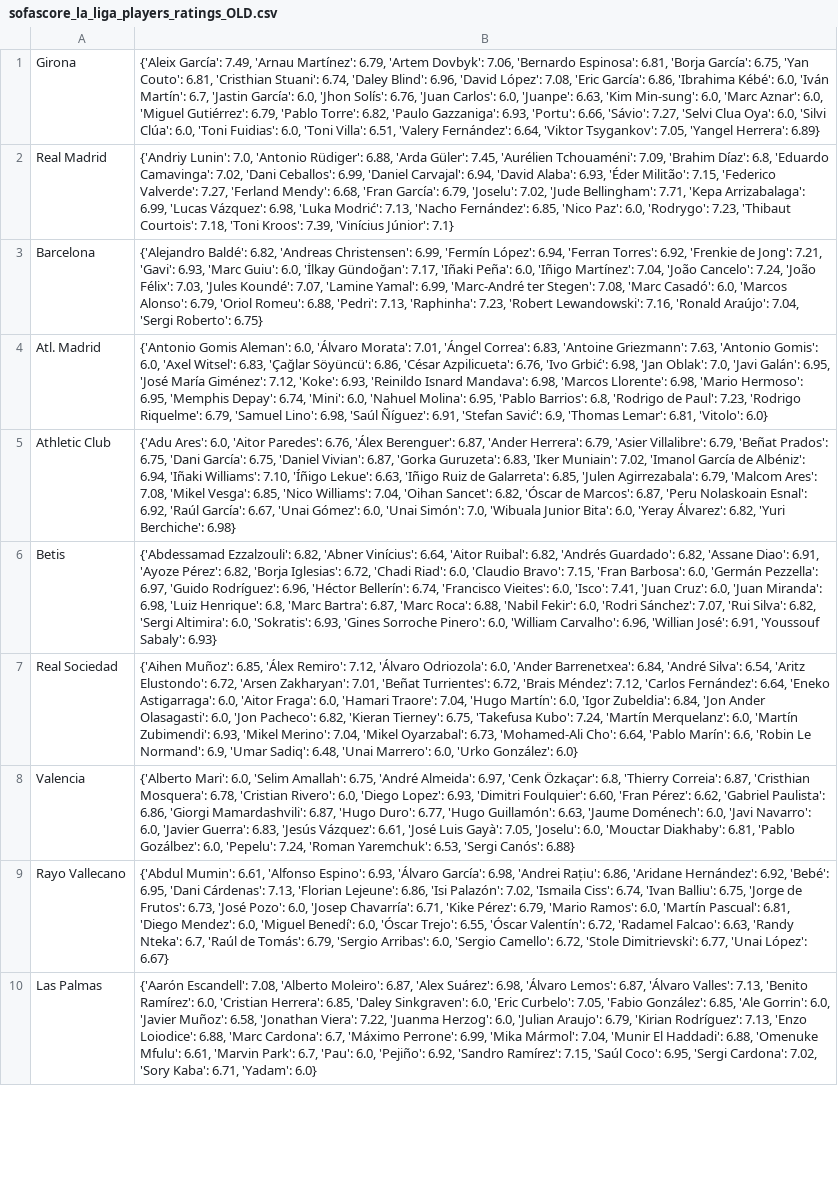
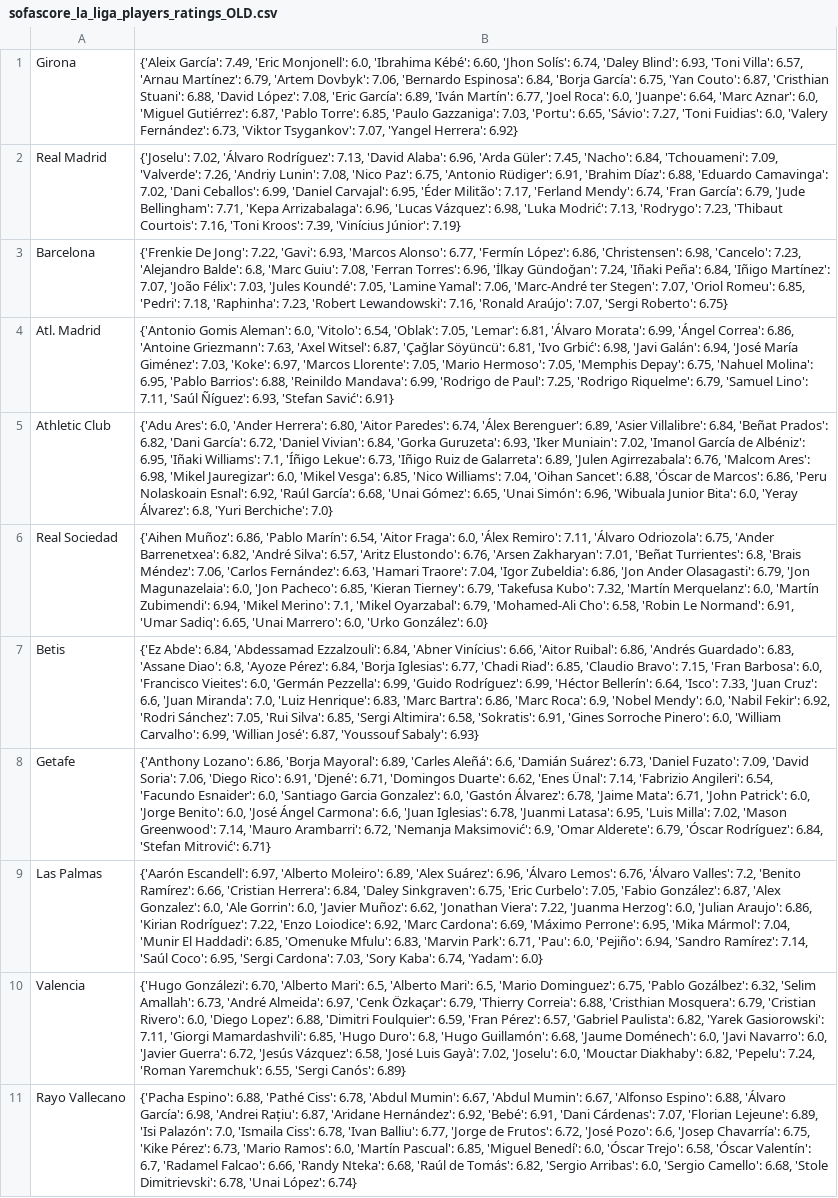
Before and after one commit to pabloroldan98/knapsack-football-formations, a CSV file: sofascore_la_liga_players_ratings_OLD.csv, drawn as a sheet; only a part is shown; removed rows and columns are numbered as before the commit, all else as after; the diff covers the shown part only; the diff names each change by its address in the sheet, - before the commit and + after, or states it on an @@ line.

```diff
--- a/sofascore_la_liga_players_ratings_OLD.csv
+++ b/sofascore_la_liga_players_ratings_OLD.csv
-B1: …García': 7.49, 'Arnau Martínez': 6.79, 'Artem Dovbyk': 7.06, 'Bernardo Espinosa': 6.81, 'Borja García': 6.75, 'Yan Couto': 6.81, 'Cristhian Stuani': 6.74, 'Daley Blind': 6.96, 'David López': 7.08, 'Eric García': 6.86, 'Ibrahima Kébé': 6.0, 'Iván Martín': 6.7, 'Jastin García': 6.0, 'Jhon Solís': 6.76, 'Juan Carlos': 6.0, 'Juanpe': 6.63, 'Kim Min-sung': 6.0, 'Marc Aznar': 6.0, 'Miguel Gutiérrez': 6.79, 'Pablo Torre': 6.82, 'Paulo Gazzaniga': 6.93, 'Portu': 6.66, 'Sávio': 7.27, 'Selvi Clua Oya': 6.0, 'Silvi Clúa': 6.0, 'Toni Fuidias': 6.0, 'Toni Villa': 6.51, 'Valery Fernández': 6.64, 'Viktor Tsygankov': 7.05, 'Yangel Herrera': 6.89}
+B1: …García': 7.49, 'Eric Monjonell': 6.0, 'Ibrahima Kébé': 6.60, 'Jhon Solís': 6.74, 'Daley Blind': 6.93, 'Toni Villa': 6.57, 'Arnau Martínez': 6.79, 'Artem Dovbyk': 7.06, 'Bernardo Espinosa': 6.84, 'Borja García': 6.75, 'Yan Couto': 6.87, 'Cristhian Stuani': 6.88, 'David López': 7.08, 'Eric García': 6.89, 'Iván Martín': 6.77, 'Joel Roca': 6.0, 'Juanpe': 6.64, 'Marc Aznar': 6.0, 'Miguel Gutiérrez': 6.87, 'Pablo Torre': 6.85, 'Paulo Gazzaniga': 7.03, 'Portu': 6.65, 'Sávio': 7.27, 'Toni Fuidias': 6.0, 'Valery Fernández': 6.73, 'Viktor Tsygankov': 7.07, 'Yangel Herrera': 6.92}
-B2: {'Andriy Lunin': 7.0, 'Antonio Rüdiger': 6.88, 'Arda Güler': 7.45, 'Aurélien Tchouaméni': 7.09, 'Brahim Díaz': 6.8, 'Eduardo Camavinga': 7.02, 'Dani Ceballos': 6.99, 'Daniel Carvajal': 6.94, 'David Alaba': 6.93, 'Éder Militão': 7.15, 'Federico Valverde': 7.27, 'Ferland Mendy': 6.68, 'Fran García': 6.79, 'Joselu': 7.02, 'Jude Bellingham': 7.71, 'Kepa Arrizabalaga': 6.99, 'Lucas Vázquez': 6.98, 'Luka Modrić': 7.13, 'Nacho Fernández': 6.85, 'Nico Paz': 6.0, 'Rodrygo': 7.23, 'Thibaut Courtois': 7.18, 'Toni Kroos': 7.39, 'Vinícius Júnior': 7.1}
+B2: {'Joselu': 7.02, 'Álvaro Rodríguez': 7.13, 'David Alaba': 6.96, 'Arda Güler': 7.45, 'Nacho': 6.84, 'Tchouameni': 7.09, 'Valverde': 7.26, 'Andriy Lunin': 7.08, 'Nico Paz': 6.75, 'Antonio Rüdiger': 6.91, 'Brahim Díaz': 6.88, 'Eduardo Camavinga': 7.02, 'Dani Ceballos': 6.99, 'Daniel Carvajal': 6.95, 'Éder Militão': 7.17, 'Ferland Mendy': 6.74, 'Fran García': 6.79, 'Jude Bellingham': 7.71, 'Kepa Arrizabalaga': 6.96, 'Lucas Vázquez': 6.98, 'Luka Modrić': 7.13, 'Rodrygo': 7.23, 'Thibaut Courtois': 7.16, 'Toni Kroos': 7.39, 'Vinícius Júnior': 7.19}
-B3: {'Alejandro Baldé': 6.82, 'Andreas Christensen': 6.99, 'Fermín López': 6.94, 'Ferran Torres': 6.92, 'Frenkie de Jong': 7.21, 'Gavi': 6.93, 'Marc Guiu': 6.0, 'İlkay Gündoğan': 7.17, 'Iñaki Peña': 6.0, 'Iñigo Martínez': 7.04, 'João Cancelo': 7.24, 'João Félix': 7.03, 'Jules Koundé': 7.07, 'Lamine Yamal': 6.99, 'Marc-André ter Stegen': 7.08, 'Marc Casadó': 6.0, 'Marcos Alonso': 6.79, 'Oriol Romeu': 6.88, 'Pedri': 7.13, 'Raphinha': 7.23, 'Robert Lewandowski': 7.16, 'Ronald Araújo': 7.04, 'Sergi Roberto':…
+B3: {'Frenkie De Jong': 7.22, 'Gavi': 6.93, 'Marcos Alonso': 6.77, 'Fermín López': 6.86, 'Christensen': 6.98, 'Cancelo': 7.23, 'Alejandro Balde': 6.8, 'Marc Guiu': 7.08, 'Ferran Torres': 6.96, 'İlkay Gündoğan': 7.24, 'Iñaki Peña': 6.84, 'Iñigo Martínez': 7.07, 'João Félix': 7.03, 'Jules Koundé': 7.05, 'Lamine Yamal': 7.06, 'Marc-André ter Stegen': 7.07, 'Oriol Romeu': 6.85, 'Pedri': 7.18, 'Raphinha': 7.23, 'Robert Lewandowski': 7.16, 'Ronald Araújo': 7.07, 'Sergi Roberto':…
-B4: …Aleman': 6.0, 'Álvaro Morata': 7.01, 'Ángel Correa': 6.83, 'Antoine Griezmann': 7.63, 'Antonio Gomis': 6.0, 'Axel Witsel': 6.83, 'Çağlar Söyüncü': 6.86, 'César Azpilicueta': 6.76, 'Ivo Grbić': 6.98, 'Jan Oblak': 7.0, 'Javi Galán': 6.95, 'José María Giménez': 7.12, 'Koke': 6.93, 'Reinildo Isnard Mandava': 6.98, 'Marcos Llorente': 6.98, 'Mario Hermoso': 6.95, 'Memphis Depay': 6.74, 'Mini': 6.0, 'Nahuel Molina': 6.95, 'Pablo Barrios': 6.8, 'Rodrigo de Paul': 7.23, 'Rodrigo Riquelme': 6.79, 'Samuel Lino': 6.98, 'Saúl Ñíguez': 6.91, 'Stefan Savić': 6.9, 'Thomas Lemar': 6.81, 'Vitolo': 6.0}
+B4: …Aleman': 6.0, 'Vitolo': 6.54, 'Oblak': 7.05, 'Lemar': 6.81, 'Álvaro Morata': 6.99, 'Ángel Correa': 6.86, 'Antoine Griezmann': 7.63, 'Axel Witsel': 6.87, 'Çağlar Söyüncü': 6.81, 'Ivo Grbić': 6.98, 'Javi Galán': 6.94, 'José María Giménez': 7.03, 'Koke': 6.97, 'Marcos Llorente': 7.05, 'Mario Hermoso': 7.05, 'Memphis Depay': 6.75, 'Nahuel Molina': 6.95, 'Pablo Barrios': 6.88, 'Reinildo Mandava': 6.99, 'Rodrigo de Paul': 7.25, 'Rodrigo Riquelme': 6.79, 'Samuel Lino': 7.11, 'Saúl Ñíguez': 6.93, 'Stefan Savić': 6.91}
-B5: …Ares': 6.0, 'Aitor Paredes': 6.76, 'Álex Berenguer': 6.87, 'Ander Herrera': 6.79, 'Asier Villalibre': 6.79, 'Beñat Prados': 6.75, 'Dani García': 6.75, 'Daniel Vivian': 6.87, 'Gorka Guruzeta': 6.83, 'Iker Muniain': 7.02, 'Imanol García de Albéniz': 6.94, 'Iñaki Williams': 7.10, 'Íñigo Lekue': 6.63, 'Iñigo Ruiz de Galarreta': 6.85, 'Julen Agirrezabala': 6.79, 'Malcom Ares': 7.08, 'Mikel Vesga': 6.85, 'Nico Williams': 7.04, 'Oihan Sancet': 6.82, 'Óscar de Marcos': 6.87, 'Peru Nolaskoain Esnal': 6.92, 'Raúl García': 6.67, 'Unai Gómez': 6.0, 'Unai Simón': 7.0, 'Wibuala Junior Bita': 6.0, 'Yeray Álvarez': 6.82, 'Yuri Berchiche': 6.98}
+B5: …Ares': 6.0, 'Ander Herrera': 6.80, 'Aitor Paredes': 6.74, 'Álex Berenguer': 6.89, 'Asier Villalibre': 6.84, 'Beñat Prados': 6.82, 'Dani García': 6.72, 'Daniel Vivian': 6.84, 'Gorka Guruzeta': 6.93, 'Iker Muniain': 7.02, 'Imanol García de Albéniz': 6.95, 'Iñaki Williams': 7.1, 'Íñigo Lekue': 6.73, 'Iñigo Ruiz de Galarreta': 6.89, 'Julen Agirrezabala': 6.76, 'Malcom Ares': 6.98, 'Mikel Jauregizar': 6.0, 'Mikel Vesga': 6.85, 'Nico Williams': 7.04, 'Oihan Sancet': 6.88, 'Óscar de Marcos': 6.86, 'Peru Nolaskoain Esnal': 6.92, 'Raúl García': 6.68, 'Unai Gómez': 6.65, 'Unai Simón': 6.96, 'Wibuala Junior Bita': 6.0, 'Yeray Álvarez': 6.8, 'Yuri Berchiche': 7.0}
+row 6: Real Sociedad | {'Aihen Muñoz': 6.86, 'Pablo Marín': 6.54, 'Aitor Fraga': 6.0, 'Álex Remiro': 7.11, 'Álvaro Odriozola': 6.75, 'Ander Barrenetxea': 6.82, 'André Silva': 6.57, 'Aritz Elustondo': 6.76, 'Arsen Zakharyan': 7.01, 'Beñat Turrientes': 6.8, 'Brais Méndez': 7.06, 'Carlos Fernández': 6.63, 'Hamari Traore': 7.04, 'Igor Zubeldia': 6.86, 'Jon Ander Olasagasti': 6.79, 'Jon Magunazelaia': 6.0, 'Jon Pacheco': 6.85, 'Kieran Tierney': 6.79, 'Takefusa Kubo': 7.32, 'Martín Merquelanz': 6.0, 'Martín Zubimendi': 6.94, 'Mikel Merino': 7.1, 'Mikel Oyarzabal': 6.79, 'Mohamed-Ali Cho': 6.58, 'Robin Le Normand': 6.91, 'Umar Sadiq': 6.65, 'Unai Marrero': 6.0, 'Urko González': 6.0}
-B7: {'Abdessamad Ezzalzouli': 6.82, 'Abner Vinícius': 6.64, 'Aitor Ruibal': 6.82, 'Andrés Guardado': 6.82, 'Assane Diao': 6.91, 'Ayoze Pérez': 6.82, 'Borja Iglesias': 6.72, 'Chadi Riad': 6.0, 'Claudio Bravo': 7.15, 'Fran Barbosa': 6.0, 'Germán Pezzella': 6.97, 'Guido Rodríguez': 6.96, 'Héctor Bellerín': 6.74, 'Francisco Vieites': 6.0, 'Isco': 7.41, 'Juan Cruz': 6.0, 'Juan Miranda': 6.98, 'Luiz Henrique': 6.8, 'Marc Bartra': 6.87, 'Marc Roca': 6.88, 'Nabil Fekir': 6.0, 'Rodri Sánchez': 7.07, 'Rui Silva': 6.82, 'Sergi Altimira': 6.0, 'Sokratis': 6.93, 'Gines Sorroche Pinero': 6.0, 'William Carvalho': 6.96, 'Willian José': 6.91, 'Youssouf Sabaly':…
+B7: {'Ez Abde': 6.84, 'Abdessamad Ezzalzouli': 6.84, 'Abner Vinícius': 6.66, 'Aitor Ruibal': 6.86, 'Andrés Guardado': 6.83, 'Assane Diao': 6.8, 'Ayoze Pérez': 6.84, 'Borja Iglesias': 6.77, 'Chadi Riad': 6.85, 'Claudio Bravo': 7.15, 'Fran Barbosa': 6.0, 'Francisco Vieites': 6.0, 'Germán Pezzella': 6.99, 'Guido Rodríguez': 6.99, 'Héctor Bellerín': 6.64, 'Isco': 7.33, 'Juan Cruz': 6.6, 'Juan Miranda': 7.0, 'Luiz Henrique': 6.83, 'Marc Bartra': 6.86, 'Marc Roca': 6.9, 'Nobel Mendy': 6.0, 'Nabil Fekir': 6.92, 'Rodri Sánchez': 7.05, 'Rui Silva': 6.85, 'Sergi Altimira': 6.58, 'Sokratis': 6.91, 'Gines Sorroche Pinero': 6.0, 'William Carvalho': 6.99, 'Willian José': 6.87, 'Youssouf Sabaly':…
-row 7: Real Sociedad | {'Aihen Muñoz': 6.85, 'Álex Remiro': 7.12, 'Álvaro Odriozola': 6.0, 'Ander Barrenetxea': 6.84, 'André Silva': 6.54, 'Aritz Elustondo': 6.72, 'Arsen Zakharyan': 7.01, 'Beñat Turrientes': 6.72, 'Brais Méndez': 7.12, 'Carlos Fernández': 6.64, 'Eneko Astigarraga': 6.0, 'Aitor Fraga': 6.0, 'Hamari Traore': 7.04, 'Hugo Martín': 6.0, 'Igor Zubeldia': 6.84, 'Jon Ander Olasagasti': 6.0, 'Jon Pacheco': 6.82, 'Kieran Tierney': 6.75, 'Takefusa Kubo': 7.24, 'Martín Merquelanz': 6.0, 'Martín Zubimendi': 6.93, 'Mikel Merino': 7.04, 'Mikel Oyarzabal': 6.73, 'Mohamed-Ali Cho': 6.64, 'Pablo Marín': 6.6, 'Robin Le Normand': 6.9, 'Umar Sadiq': 6.48, 'Unai Marrero': 6.0, 'Urko González': 6.0}
+row 8: Getafe | {'Anthony Lozano': 6.86, 'Borja Mayoral': 6.89, 'Carles Aleñá': 6.6, 'Damián Suárez': 6.73, 'Daniel Fuzato': 7.09, 'David Soria': 7.06, 'Diego Rico': 6.91, 'Djené': 6.71, 'Domingos Duarte': 6.62, 'Enes Ünal': 7.14, 'Fabrizio Angileri': 6.54, 'Facundo Esnaider': 6.0, 'Santiago Garcia Gonzalez': 6.0, 'Gastón Álvarez': 6.78, 'Jaime Mata': 6.71, 'John Patrick': 6.0, 'Jorge Benito': 6.0, 'José Ángel Carmona': 6.6, 'Juan Iglesias': 6.78, 'Juanmi Latasa': 6.95, 'Luis Milla': 7.02, 'Mason Greenwood': 7.14, 'Mauro Arambarri': 6.72, 'Nemanja Maksimović': 6.9, 'Omar Alderete': 6.79, 'Óscar Rodríguez': 6.84, 'Stefan Mitrović': 6.71}
+row 9: Las Palmas | {'Aarón Escandell': 6.97, 'Alberto Moleiro': 6.89, 'Alex Suárez': 6.96, 'Álvaro Lemos': 6.76, 'Álvaro Valles': 7.2, 'Benito Ramírez': 6.66, 'Cristian Herrera': 6.84, 'Daley Sinkgraven': 6.75, 'Eric Curbelo': 7.05, 'Fabio González': 6.87, 'Alex Gonzalez': 6.0, 'Ale Gorrin': 6.0, 'Javier Muñoz': 6.62, 'Jonathan Viera': 7.22, 'Juanma Herzog': 6.0, 'Julian Araujo': 6.86, 'Kirian Rodríguez': 7.22, 'Enzo Loiodice': 6.92, 'Marc Cardona': 6.69, 'Máximo Perrone': 6.95, 'Mika Mármol': 7.04, 'Munir El Haddadi': 6.85, 'Omenuke Mfulu': 6.83, 'Marvin Park': 6.71, 'Pau': 6.0, 'Pejiño': 6.94, 'Sandro Ramírez': 7.14, 'Saúl Coco': 6.95, 'Sergi Cardona': 7.03, 'Sory Kaba': 6.74, 'Yadam': 6.0}
-B10: {'Alberto Mari': 6.0, 'Selim Amallah': 6.75, 'André Almeida': 6.97, 'Cenk Özkaçar': 6.8, 'Thierry Correia': 6.87, 'Cristhian Mosquera': 6.78, 'Cristian Rivero': 6.0, 'Diego Lopez': 6.93, 'Dimitri Foulquier': 6.60, 'Fran Pérez': 6.62, 'Gabriel Paulista': 6.86, 'Giorgi Mamardashvili': 6.87, 'Hugo Duro': 6.77, 'Hugo Guillamón': 6.63, 'Jaume Doménech': 6.0, 'Javi Navarro': 6.0, 'Javier Guerra': 6.83, 'Jesús Vázquez': 6.61, 'José Luis Gayà': 7.05, 'Joselu': 6.0, 'Mouctar Diakhaby': 6.81, 'Pablo Gozálbez': 6.0, 'Pepelu': 7.24, 'Roman Yaremchuk': 6.53, 'Sergi Canós': 6.88}
+B10: {'Hugo Gonzálezi': 6.70, 'Alberto Mari': 6.5, 'Alberto Mari': 6.5, 'Mario Dominguez': 6.75, 'Pablo Gozálbez': 6.32, 'Selim Amallah': 6.73, 'André Almeida': 6.97, 'Cenk Özkaçar': 6.79, 'Thierry Correia': 6.88, 'Cristhian Mosquera': 6.79, 'Cristian Rivero': 6.0, 'Diego Lopez': 6.88, 'Dimitri Foulquier': 6.59, 'Fran Pérez': 6.57, 'Gabriel Paulista': 6.82, 'Yarek Gasiorowski': 7.11, 'Giorgi Mamardashvili': 6.85, 'Hugo Duro': 6.8, 'Hugo Guillamón': 6.68, 'Jaume Doménech': 6.0, 'Javi Navarro': 6.0, 'Javier Guerra': 6.72, 'Jesús Vázquez': 6.58, 'José Luis Gayà': 7.02, 'Joselu': 6.0, 'Mouctar Diakhaby': 6.82, 'Pepelu': 7.24, 'Roman Yaremchuk': 6.55, 'Sergi Canós': 6.89}
-B11: {'Abdul Mumin': 6.61, 'Alfonso Espino': 6.93, 'Álvaro García': 6.98, 'Andrei Rațiu': 6.86, 'Aridane Hernández': 6.92, 'Bebé': 6.95, 'Dani Cárdenas': 7.13, 'Florian Lejeune': 6.86, 'Isi Palazón': 7.02, 'Ismaila Ciss': 6.74, 'Ivan Balliu': 6.75, 'Jorge de Frutos': 6.73, 'José Pozo': 6.0, 'Josep Chavarría': 6.71, 'Kike Pérez': 6.79, 'Mario Ramos': 6.0, 'Martín Pascual': 6.81, 'Diego Mendez': 6.0, 'Miguel Benedí': 6.0, 'Óscar Trejo': 6.55, 'Óscar Valentín': 6.72, 'Radamel Falcao': 6.63, 'Randy Nteka': 6.7, 'Raúl de Tomás': 6.79, 'Sergio Arribas': 6.0, 'Sergio Camello': 6.72, 'Stole Dimitrievski': 6.77, 'Unai López': 6.67}
+B11: {'Pacha Espino': 6.88, 'Pathé Ciss': 6.78, 'Abdul Mumin': 6.67, 'Abdul Mumin': 6.67, 'Alfonso Espino': 6.88, 'Álvaro García': 6.98, 'Andrei Rațiu': 6.87, 'Aridane Hernández': 6.92, 'Bebé': 6.91, 'Dani Cárdenas': 7.07, 'Florian Lejeune': 6.89, 'Isi Palazón': 7.0, 'Ismaila Ciss': 6.78, 'Ivan Balliu': 6.77, 'Jorge de Frutos': 6.72, 'José Pozo': 6.6, 'Josep Chavarría': 6.75, 'Kike Pérez': 6.73, 'Mario Ramos': 6.0, 'Martín Pascual': 6.85, 'Miguel Benedí': 6.0, 'Óscar Trejo': 6.58, 'Óscar Valentín': 6.7, 'Radamel Falcao': 6.66, 'Randy Nteka': 6.68, 'Raúl de Tomás': 6.82, 'Sergio Arribas': 6.0, 'Sergio Camello': 6.68, 'Stole Dimitrievski': 6.78, 'Unai López': 6.74}
-row 10: Las Palmas | {'Aarón Escandell': 7.08, 'Alberto Moleiro': 6.87, 'Alex Suárez': 6.98, 'Álvaro Lemos': 6.87, 'Álvaro Valles': 7.13, 'Benito Ramírez': 6.0, 'Cristian Herrera': 6.85, 'Daley Sinkgraven': 6.0, 'Eric Curbelo': 7.05, 'Fabio González': 6.85, 'Ale Gorrin': 6.0, 'Javier Muñoz': 6.58, 'Jonathan Viera': 7.22, 'Juanma Herzog': 6.0, 'Julian Araujo': 6.79, 'Kirian Rodríguez': 7.13, 'Enzo Loiodice': 6.88, 'Marc Cardona': 6.7, 'Máximo Perrone': 6.99, 'Mika Mármol': 7.04, 'Munir El Haddadi': 6.88, 'Omenuke Mfulu': 6.61, 'Marvin Park': 6.7, 'Pau': 6.0, 'Pejiño': 6.92, 'Sandro Ramírez': 7.15, 'Saúl Coco': 6.95, 'Sergi Cardona': 7.02, 'Sory Kaba': 6.71, 'Yadam': 6.0}
```
Also changed, not shown: 3 added rows, 4 removed rows and 6 edited cells elsewhere in this file, sofascore_la_liga_players_ratings.csv, 1 other file.
